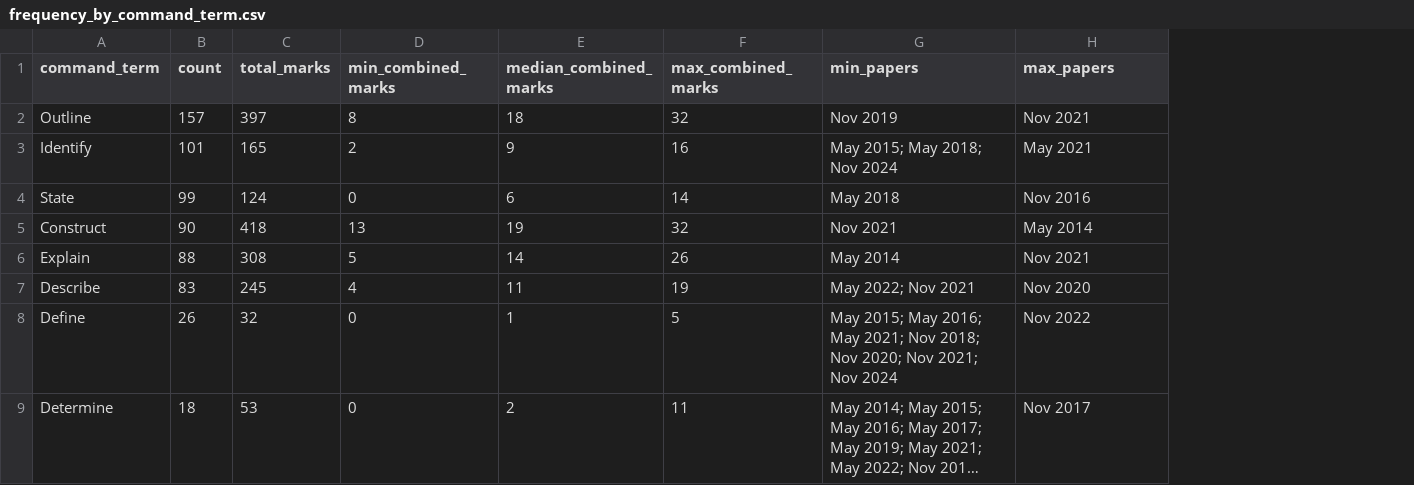
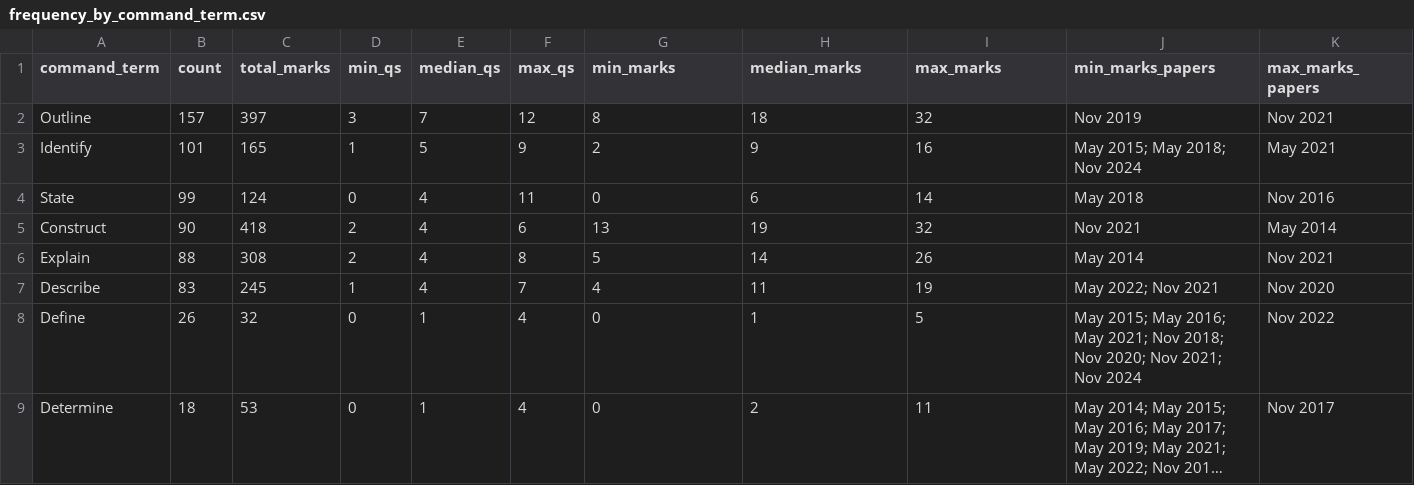
Before and after one commit to mrsharp-milken/ib-cs-past-paper-analysis, a CSV file: analysis/frequency_by_command_term.csv, drawn as a sheet; only a part is shown; long unchanged cells end in …; addresses are those after the commit; the diff names each change by its address in the sheet, - before the commit and + after, or states it on an @@ line.

```diff
--- a/analysis/frequency_by_command_term.csv
+++ b/analysis/frequency_by_command_term.csv
+column D (min_qs), rows 2-9: 3 | 1 | 0 | 2 | 2 | 1 | 0 | 0
+column E (median_qs), rows 2-9: 7 | 5 | 4 | 4 | 4 | 4 | 1 | 1
+column F (max_qs), rows 2-9: 12 | 9 | 11 | 6 | 8 | 7 | 4 | 4
-G1: min_combined_marks
+G1: min_marks
-H1: median_combined_marks
+H1: median_marks
-I1: max_combined_marks
+I1: max_marks
-J1: min_papers
+J1: min_marks_papers
-K1: max_papers
+K1: max_marks_papers
```
Also changed, not shown: analysis/frequency_by_concept.csv, analysis/frequency_by_subtopic.csv, 3 other files.
